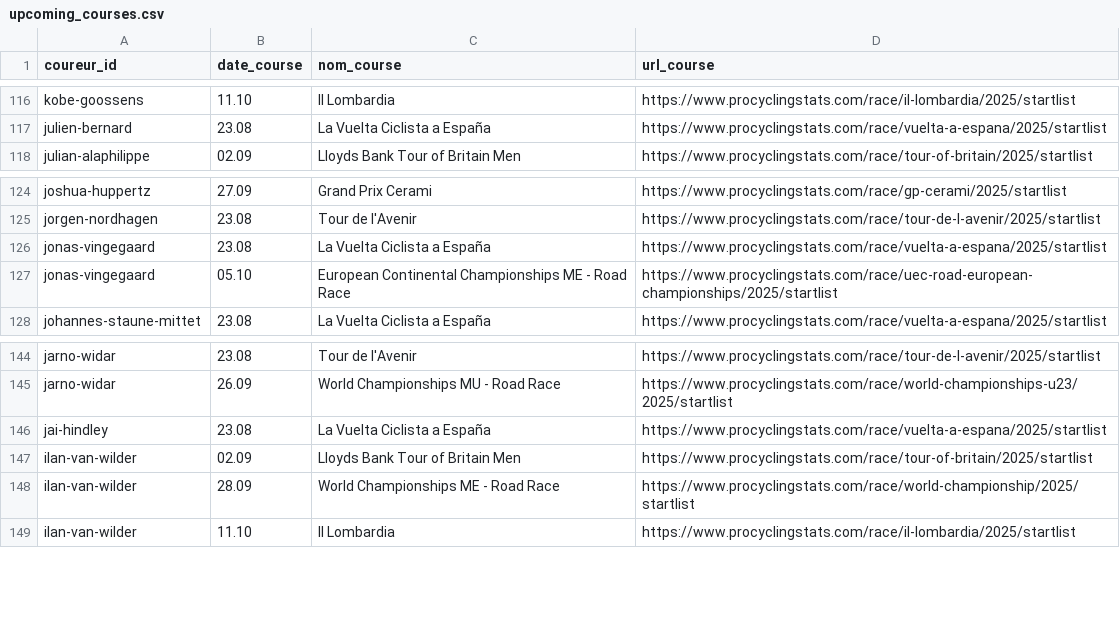
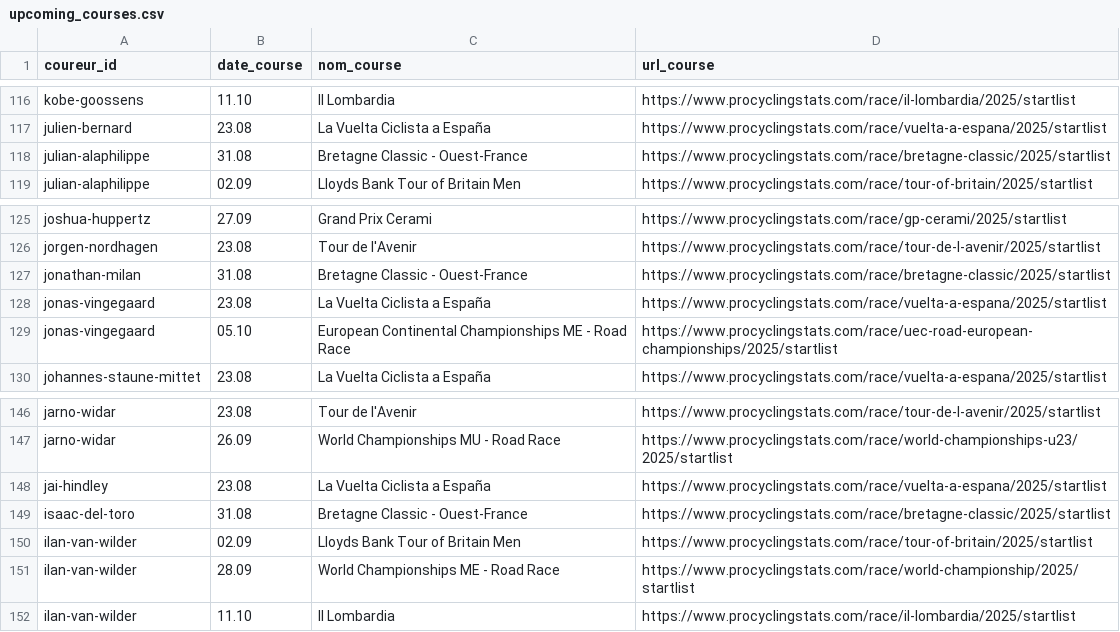
Before and after one commit to briceleborgne/data, a CSV file: upcoming_courses.csv, drawn as a sheet; only a part is shown, gaps mark what is left out.

Commit message:
committing files

```diff
--- a/upcoming_courses.csv
+++ b/upcoming_courses.csv
@@ -117,2 +117,3 @@ kobe-goossens,11.10,Il Lombardia,https://www.procyclingstats.com/race/il-lombard
 julien-bernard,23.08,La Vuelta Ciclista a España,https://www.procyclingstats.com/race/vuelta-a-espana/2025/startlist
+julian-alaphilippe,31.08,Bretagne Classic - Ouest-France,https://www.procyclingstats.com/race/bretagne-classic/2025/startlist
 julian-alaphilippe,02.09,Lloyds Bank Tour of Britain Men,https://www.procyclingstats.com/race/tour-of-britain/2025/startlist
@@ -125,2 +126,3 @@ joshua-huppertz,27.09,Grand Prix Cerami,https://www.procyclingstats.com/race/gp-
 jorgen-nordhagen,23.08,Tour de l'Avenir,https://www.procyclingstats.com/race/tour-de-l-avenir/2025/startlist
+jonathan-milan,31.08,Bretagne Classic - Ouest-France,https://www.procyclingstats.com/race/bretagne-classic/2025/startlist
 jonas-vingegaard,23.08,La Vuelta Ciclista a España,https://www.procyclingstats.com/race/vuelta-a-espana/2025/startlist
@@ -146,2 +148,3 @@ jarno-widar,26.09,World Championships MU - Road Race,https://www.procyclingstats
 jai-hindley,23.08,La Vuelta Ciclista a España,https://www.procyclingstats.com/race/vuelta-a-espana/2025/startlist
+isaac-del-toro,31.08,Bretagne Classic - Ouest-France,https://www.procyclingstats.com/race/bretagne-classic/2025/startlist
 ilan-van-wilder,02.09,Lloyds Bank Tour of Britain Men,https://www.procyclingstats.com/race/tour-of-britain/2025/startlist
```
